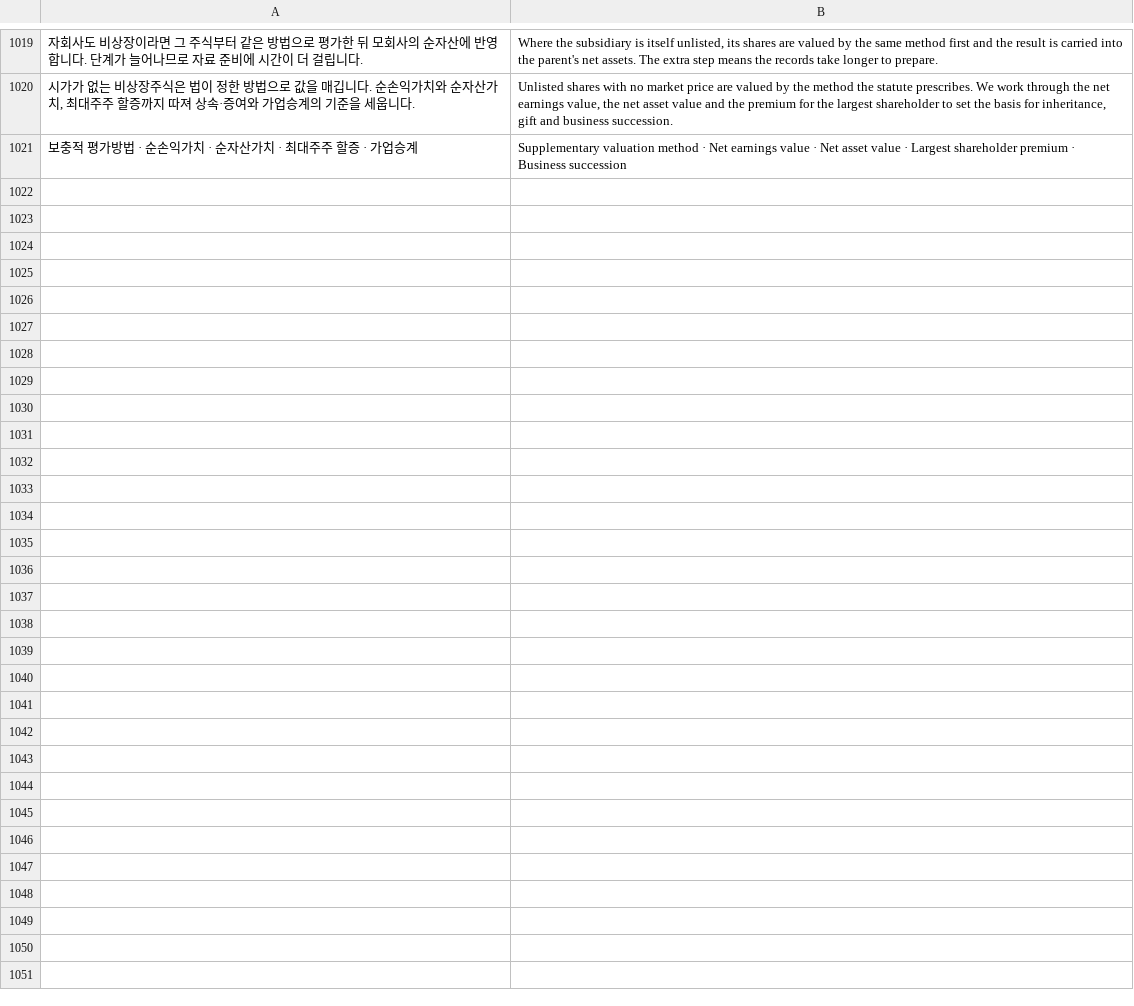
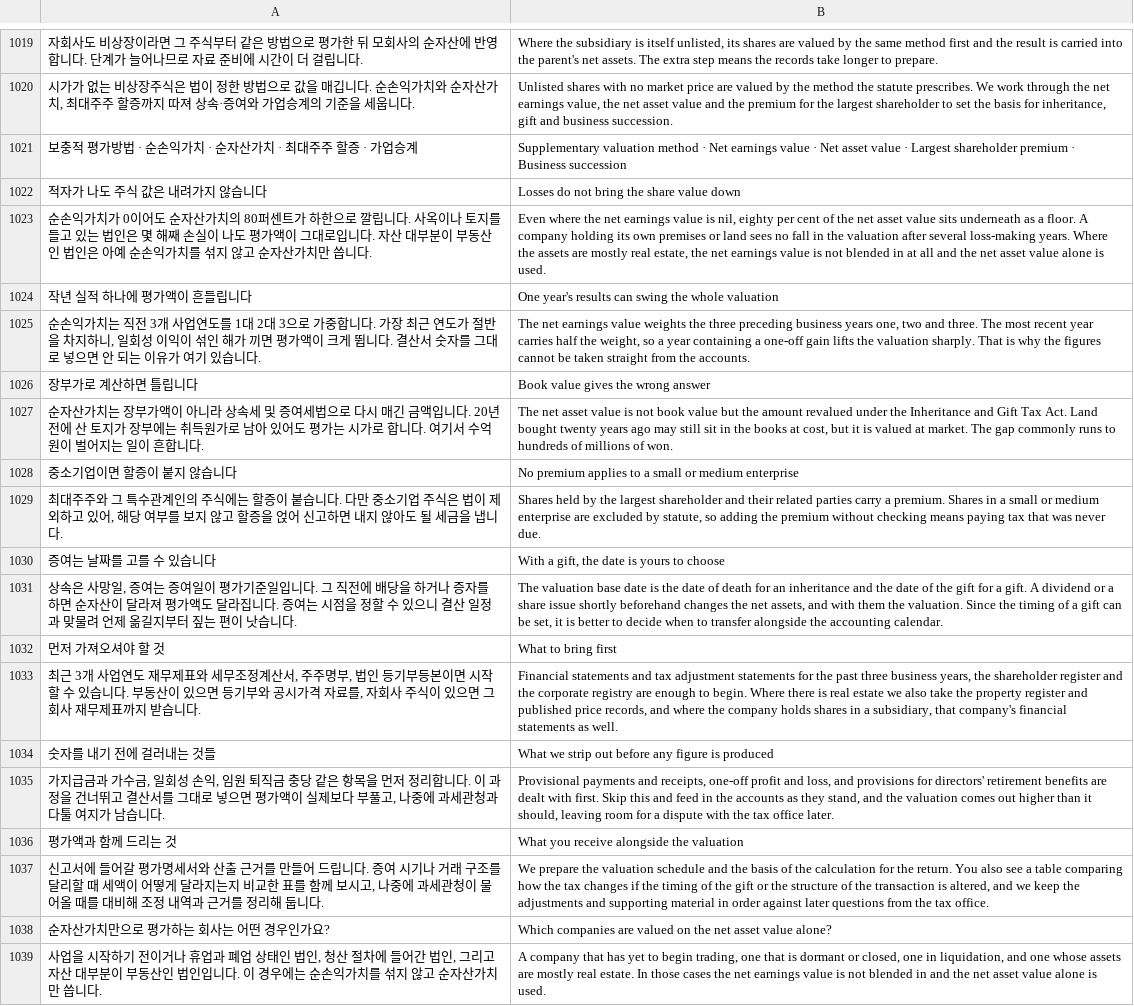
Before and after one commit to junwi-choi/web-page, a TSV file: i18n/en.tsv, drawn as a sheet; only a part is shown, gaps mark what is left out; the diff names each change by its address in the sheet, - before the commit and + after, or states it on an @@ line.

```diff
--- a/i18n/en.tsv
+++ b/i18n/en.tsv
+row 1022: 적자가 나도 주식 값은 내려가지 않습니다 | Losses do not bring the share value down
+row 1023: 순손익가치가 0이어도 순자산가치의 80퍼센트가 하한으로 깔립니다. 사옥이나 토지를 들고 있는 법인은 몇 해째 손실이 나도 평가액이 그대로입니다. 자산 대부분이 부동산인 법인은 아예 순손익가치를 섞지 않고 순자산가치만 씁니다. | Even where the net earnings value is nil, eighty per cent of the net asset value sits underneath as a floor. A company holding its own premises or land sees no fall in the valuation after several loss-making years. Where the assets are mostly real estate, the net earnings value is not blended in at all and the net asset value alone is used.
+row 1024: 작년 실적 하나에 평가액이 흔들립니다 | One year's results can swing the whole valuation
+row 1025: 순손익가치는 직전 3개 사업연도를 1대 2대 3으로 가중합니다. 가장 최근 연도가 절반을 차지하니, 일회성 이익이 섞인 해가 끼면 평가액이 크게 뜁니다. 결산서 숫자를 그대로 넣으면 안 되는 이유가 여기 있습니다. | The net earnings value weights the three preceding business years one, two and three. The most recent year carries half the weight, so a year containing a one-off gain lifts the valuation sharply. That is why the figures cannot be taken straight from the accounts.
+row 1026: 장부가로 계산하면 틀립니다 | Book value gives the wrong answer
+row 1027: 순자산가치는 장부가액이 아니라 상속세 및 증여세법으로 다시 매긴 금액입니다. 20년 전에 산 토지가 장부에는 취득원가로 남아 있어도 평가는 시가로 합니다. 여기서 수억 원이 벌어지는 일이 흔합니다. | The net asset value is not book value but the amount revalued under the Inheritance and Gift Tax Act. Land bought twenty years ago may still sit in the books at cost, but it is valued at market. The gap commonly runs to hundreds of millions of won.
+row 1028: 중소기업이면 할증이 붙지 않습니다 | No premium applies to a small or medium enterprise
+row 1029: 최대주주와 그 특수관계인의 주식에는 할증이 붙습니다. 다만 중소기업 주식은 법이 제외하고 있어, 해당 여부를 보지 않고 할증을 얹어 신고하면 내지 않아도 될 세금을 냅니다. | Shares held by the largest shareholder and their related parties carry a premium. Shares in a small or medium enterprise are excluded by statute, so adding the premium without checking means paying tax that was never due.
+row 1030: 증여는 날짜를 고를 수 있습니다 | With a gift, the date is yours to choose
+row 1031: 상속은 사망일, 증여는 증여일이 평가기준일입니다. 그 직전에 배당을 하거나 증자를 하면 순자산이 달라져 평가액도 달라집니다. 증여는 시점을 정할 수 있으니 결산 일정과 맞물려 언제 옮길지부터 짚는 편이 낫습니다. | The valuation base date is the date of death for an inheritance and the date of the gift for a gift. A dividend or a share issue shortly beforehand changes the net assets, and with them the valuation. Since the timing of a gift can be set, it is better to decide when to transfer alongside the accounting calendar.
+row 1032: 먼저 가져오셔야 할 것 | What to bring first
+row 1033: 최근 3개 사업연도 재무제표와 세무조정계산서, 주주명부, 법인 등기부등본이면 시작할 수 있습니다. 부동산이 있으면 등기부와 공시가격 자료를, 자회사 주식이 있으면 그 회사 재무제표까지 받습니다. | Financial statements and tax adjustment statements for the past three business years, the shareholder register and the corporate registry are enough to begin. Where there is real estate we also take the property register and published price records, and where the company holds shares in a subsidiary, that company's financial statements as well.
+row 1034: 숫자를 내기 전에 걸러내는 것들 | What we strip out before any figure is produced
+row 1035: 가지급금과 가수금, 일회성 손익, 임원 퇴직금 충당 같은 항목을 먼저 정리합니다. 이 과정을 건너뛰고 결산서를 그대로 넣으면 평가액이 실제보다 부풀고, 나중에 과세관청과 다툴 여지가 남습니다. | Provisional payments and receipts, one-off profit and loss, and provisions for directors' retirement benefits are dealt with first. Skip this and feed in the accounts as they stand, and the valuation comes out higher than it should, leaving room for a dispute with the tax office later.
+row 1036: 평가액과 함께 드리는 것 | What you receive alongside the valuation
+row 1037: 신고서에 들어갈 평가명세서와 산출 근거를 만들어 드립니다. 증여 시기나 거래 구조를 달리할 때 세액이 어떻게 달라지는지 비교한 표를 함께 보시고, 나중에 과세관청이 물어올 때를 대비해 조정 내역과 근거를 정리해 둡니다. | We prepare the valuation schedule and the basis of the calculation for the return. You also see a table comparing how the tax changes if the timing of the gift or the structure of the transaction is altered, and we keep the adjustments and supporting material in order against later questions from the tax office.
+row 1038: 순자산가치만으로 평가하는 회사는 어떤 경우인가요? | Which companies are valued on the net asset value alone?
+row 1039: 사업을 시작하기 전이거나 휴업과 폐업 상태인 법인, 청산 절차에 들어간 법인, 그리고 자산 대부분이 부동산인 법인입니다. 이 경우에는 순손익가치를 섞지 않고 순자산가치만 씁니다. | A company that has yet to begin trading, one that is dormant or closed, one in liquidation, and one whose assets are mostly real estate. In those cases the net earnings value is not blended in and the net asset value alone is used.
```
Also changed, not shown: i18n/zh.tsv, 24 other files.
